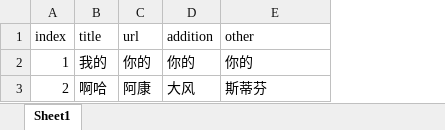
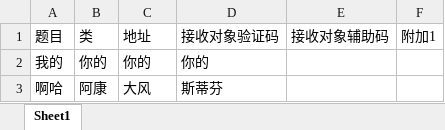
Before and after one commit to mattholy/MattholyMatlab, an Excel workbook: index.xlsx, sheet Sheet1, drawn as a sheet; values as stored, in another font and other column widths than the file's, no borders; removed rows and columns are numbered as before the commit, all else as after; the diff names each change by its address in the sheet, - before the commit and + after, or states it on an @@ line.

```diff
--- a/index.xlsx (sheet Sheet1)
+++ b/index.xlsx (sheet Sheet1)
-column A, rows 2-3: 1 | 2
+column E, empty
+column F, empty
-row 1: index | title | url | addition | other
+row 1: 题目 | 类 | 地址 | 接收对象验证码 | 接收对象辅助码 | 附加1
```
Also changed, not shown: 1 other file.
